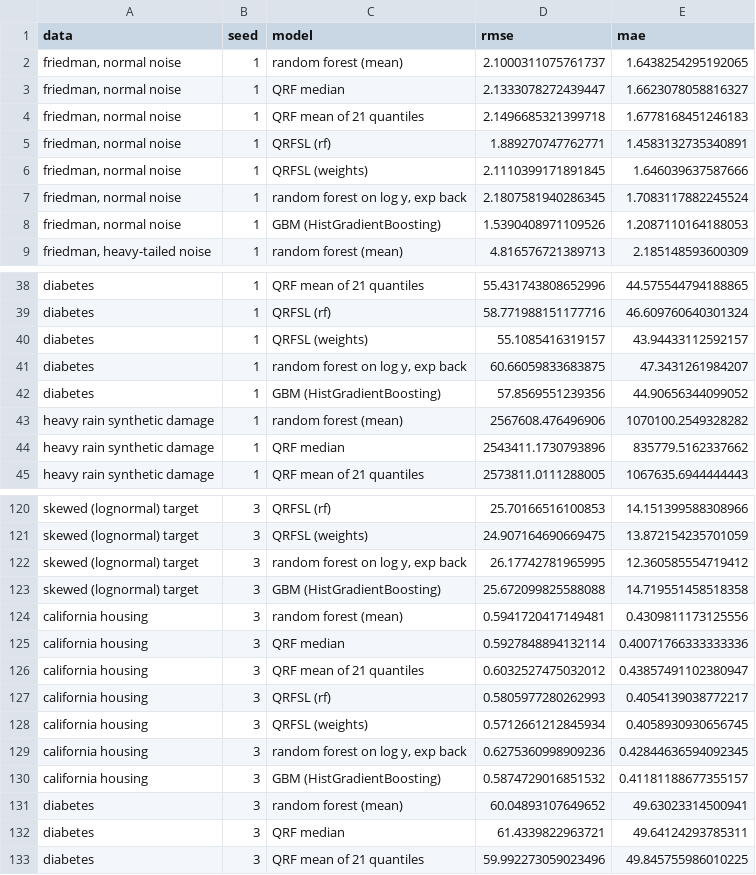
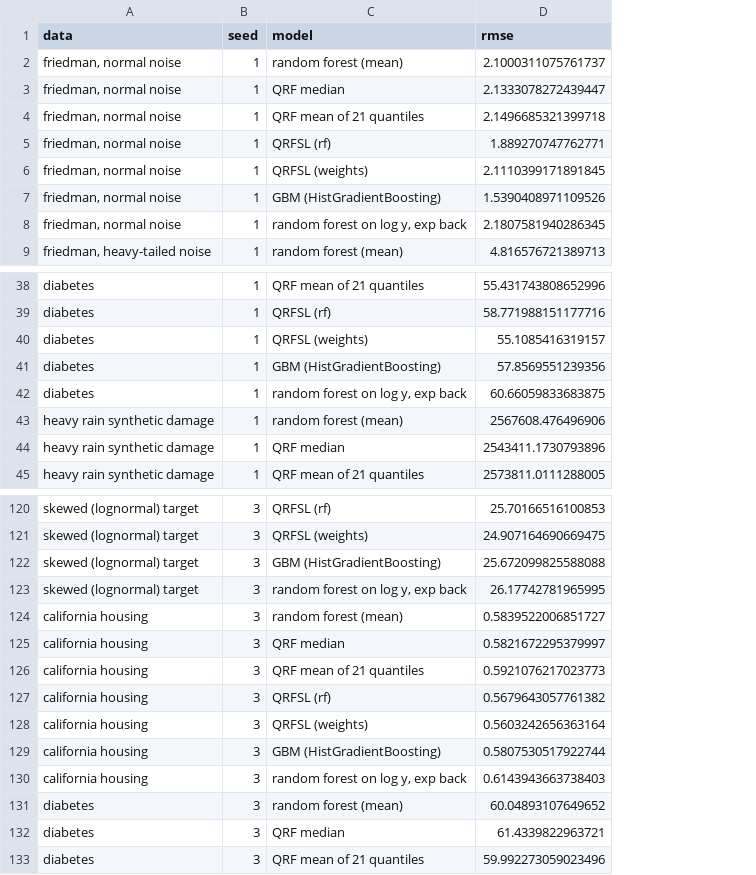
Before and after one commit to sinkei9456/QRFSL, a CSV file: python/experiments/results/benchmark_rmse.csv, drawn as a sheet; only a part is shown, gaps mark what is left out; removed rows and columns are numbered as before the commit, all else as after; the diff covers the shown part only; the diff names each change by its address in the sheet, - before the commit and + after, or states it on an @@ line.

Commit message:
Make the heavy rain data path an option; add the ablation results
run_benchmark.py found the heavy rain synthetic data by its position next to
this repository, which breaks when the repository is moved. The path is now
given with --heavy-rain-csv (the data set is skipped without it). The random
seeds of the synthetic data now follow the benchmark that produced README
Tables 8 and 9, and benchmark_ablation.csv (the data of Table 9) is added.

```diff
--- a/python/experiments/results/benchmark_rmse.csv
+++ b/python/experiments/results/benchmark_rmse.csv
-column E (mae), rows 2-7: 1.6438254295192065 | 1.6623078058816327 | 1.6778168451246183 | 1.4583132735340891 | 1.646039637587666 | 1.7083117882245524; row 9: 2.185148593600309; rows 38-41: 44.575544794188865 | 46.609760640301324 | 43.94433112592157 | 47.3431261984207; rows 43-45: 1070100.2549328282 | 835779.5162337662 | 1067635.6944444443; rows 120-122: 14.151399588308966 | 13.872154235701059 | 12.360585554719412; rows 124-133: 0.4309811173125556 | 0.40071766333333336 | 0.43857491102380947 | 0.4054139038772217 | 0.4058930930656745 | 0.42844636594092345 | 0.41181188677355157 | 49.63023314500941 | 49.64124293785311 | 49.845755986010225
@@ row 8 moved to row 7: friedman, normal noise @@
@@ row 42 moved to row 41: diabetes @@
@@ row 123 moved to row 122: skewed (lognormal) target @@
-D124 (rmse): 0.5941720417149481
+D124 (rmse): 0.5839522006851727
-D125 (rmse): 0.5927848894132114
+D125 (rmse): 0.5821672295379997
-D126 (rmse): 0.6032527475032012
+D126 (rmse): 0.5921076217023773
-D127 (rmse): 0.5805977280262993
+D127 (rmse): 0.5679643057761382
-D128 (rmse): 0.5712661212845934
+D128 (rmse): 0.5603242656363164
-C129 (model): random forest on log y, exp back
+C129 (model): GBM (HistGradientBoosting)
-D129 (rmse): 0.6275360998909236
+D129 (rmse): 0.5807530517922744
-C130 (model): GBM (HistGradientBoosting)
+C130 (model): random forest on log y, exp back
-D130 (rmse): 0.5874729016851532
+D130 (rmse): 0.6143943663738403
```
Also changed, not shown: 11 moved rows and 18 edited cells elsewhere in this file, 2 other files.
